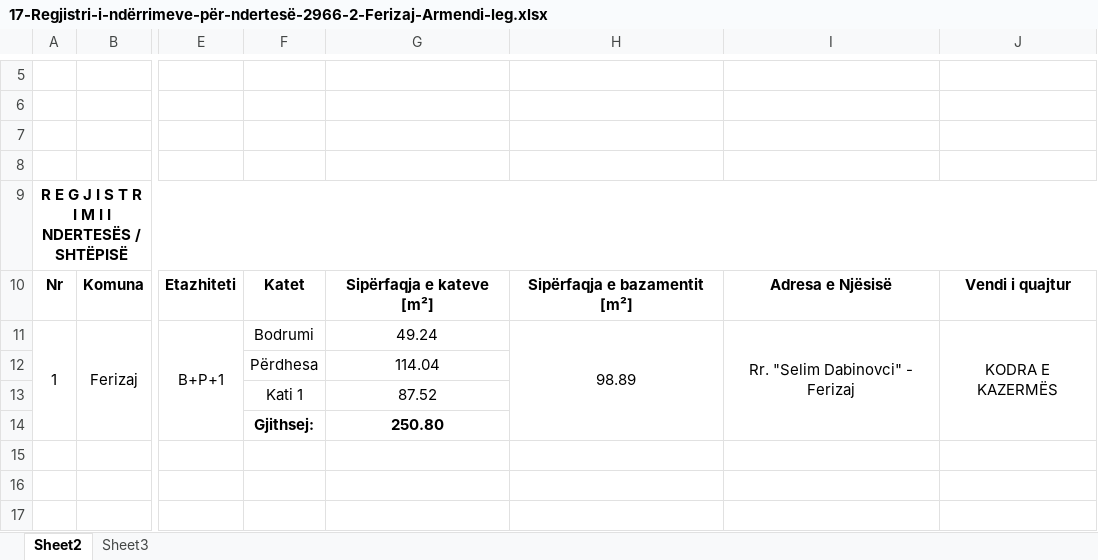
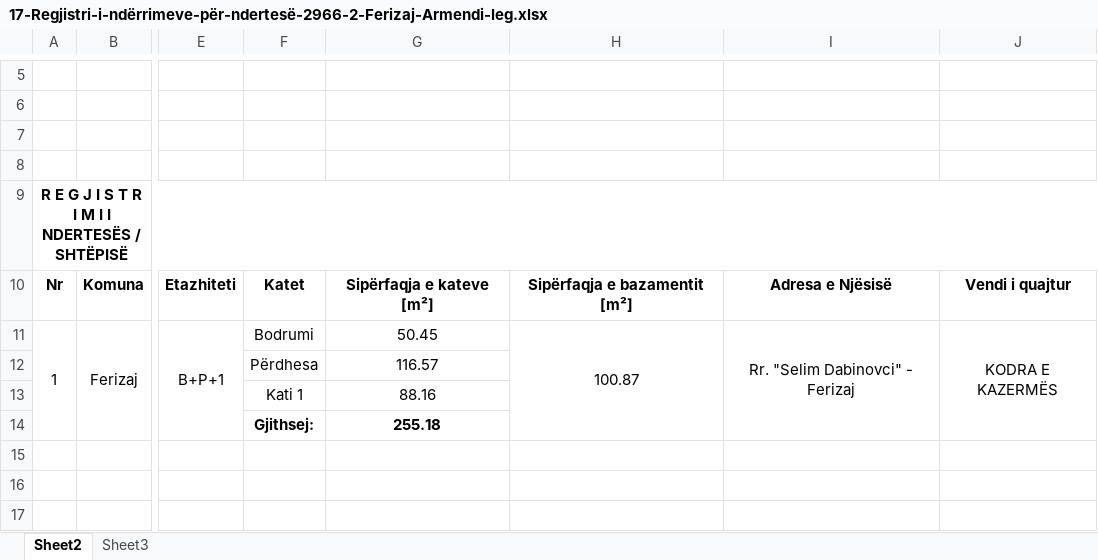
Before and after one commit to geo-coding/2966-1-Ferizaj-Armendi-leg, an Excel workbook: 2966-2/4-Te-dhenat-per-kataster/regjistri/17-Regjistri-i-ndërrimeve-për-ndertesë-2966-2-Ferizaj-Armendi-leg.xlsx, sheet Sheet2, drawn as a sheet; only a part is shown, gaps mark what is left out; values as stored, in another font and other column widths than the file's, no borders; charts and pictures not drawn; the diff names each change by its address in the sheet, - before the commit and + after, or states it on an @@ line.

Commit message:
regjistri per kadaster done

```diff
--- a/2966-2/4-Te-dhenat-per-kataster/regjistri/17-Regjistri-i-ndërrimeve-për-ndertesë-2966-2-Ferizaj-Armendi-leg.xlsx (sheet Sheet2)
+++ b/2966-2/4-Te-dhenat-per-kataster/regjistri/17-Regjistri-i-ndërrimeve-për-ndertesë-2966-2-Ferizaj-Armendi-leg.xlsx (sheet Sheet2)
-G11: 49.24
+G11: 50.45
-H11: 98.89
+H11: 100.87
-G12: 114.04
+G12: 116.57
-G13: 87.52
+G13: 88.16
-G14: 250.80
+G14: 255.18
```
Also changed, not shown: 1 other file.
